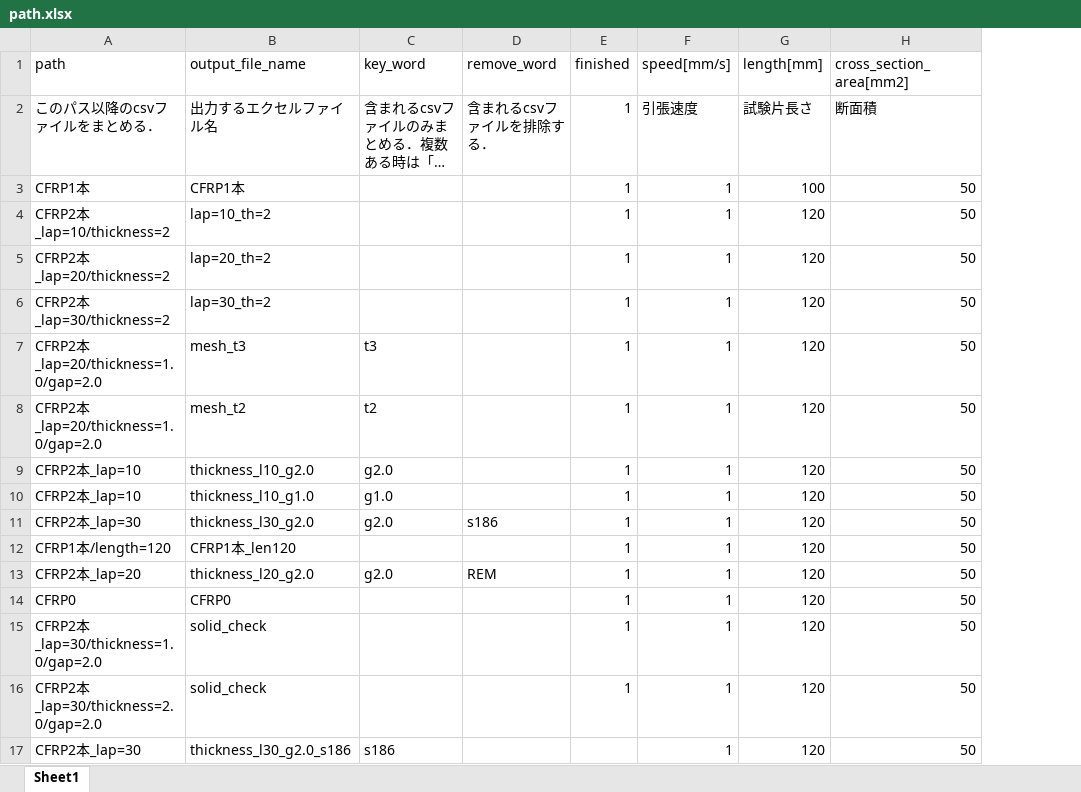
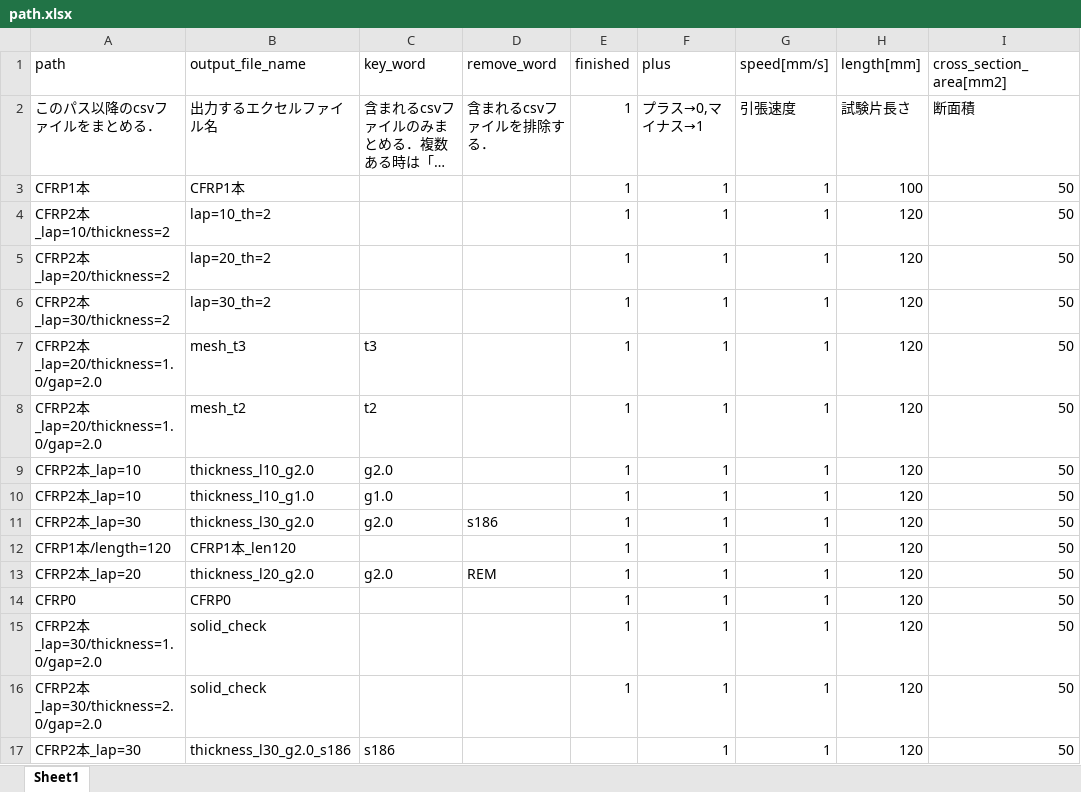
Before and after one commit to jay0423/ansys-management, an Excel workbook: path.xlsx, sheet Sheet1, drawn as a sheet; long unchanged cells end in …; values as stored, in another font and other column widths than the file's, no borders; the diff names each change by its address in the sheet, - before the commit and + after, or states it on an @@ line.

```diff
--- a/path.xlsx (sheet Sheet1)
+++ b/path.xlsx (sheet Sheet1)
+column F (plus), rows 2-17: プラス→0,マイナス→1 | 1 | 1 | 1 | 1 | 1 | 1 | 1 | 1 | 1 | 1 | 1 | 1 | 1 | 1 | 1
```
Also changed, not shown: 1 other file.
